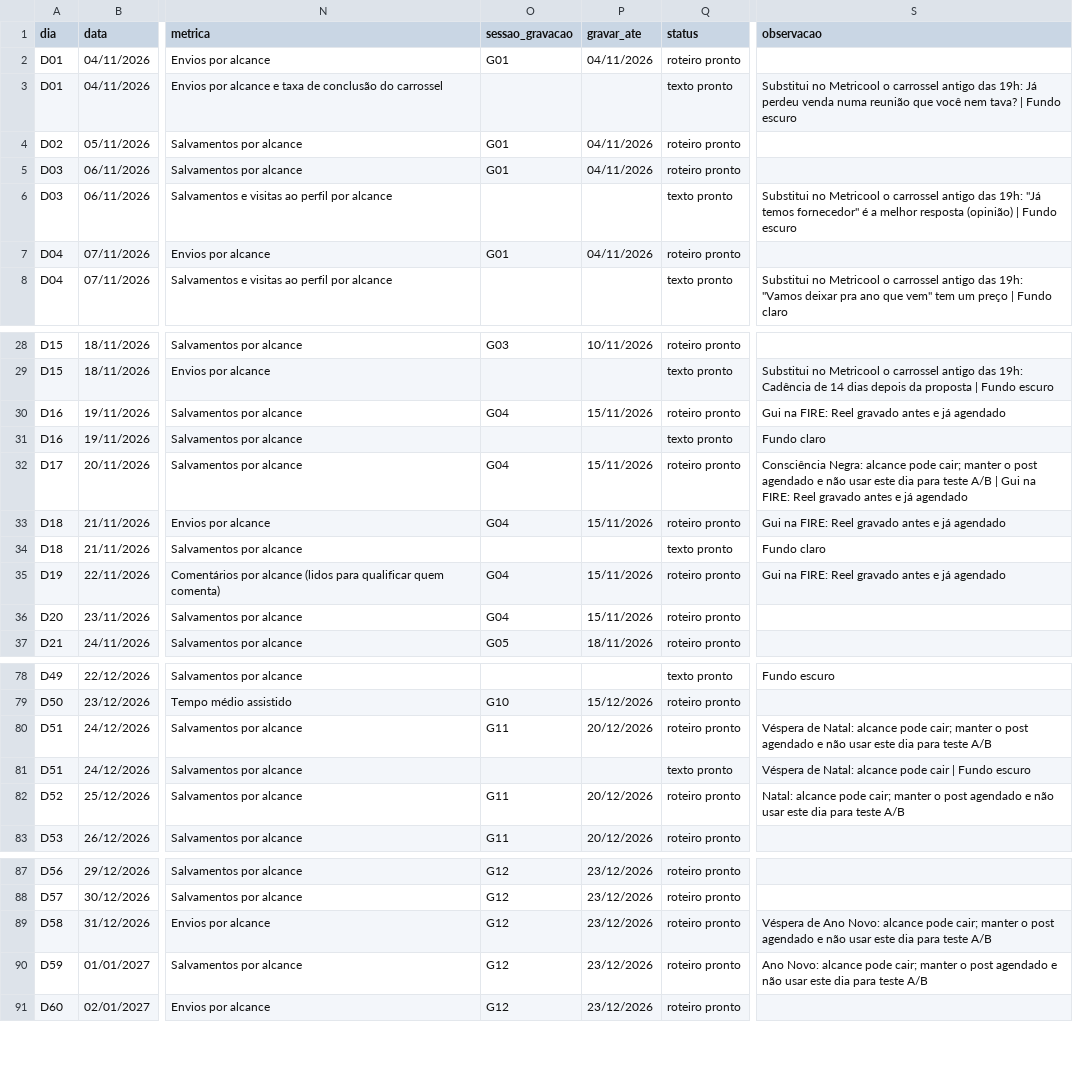
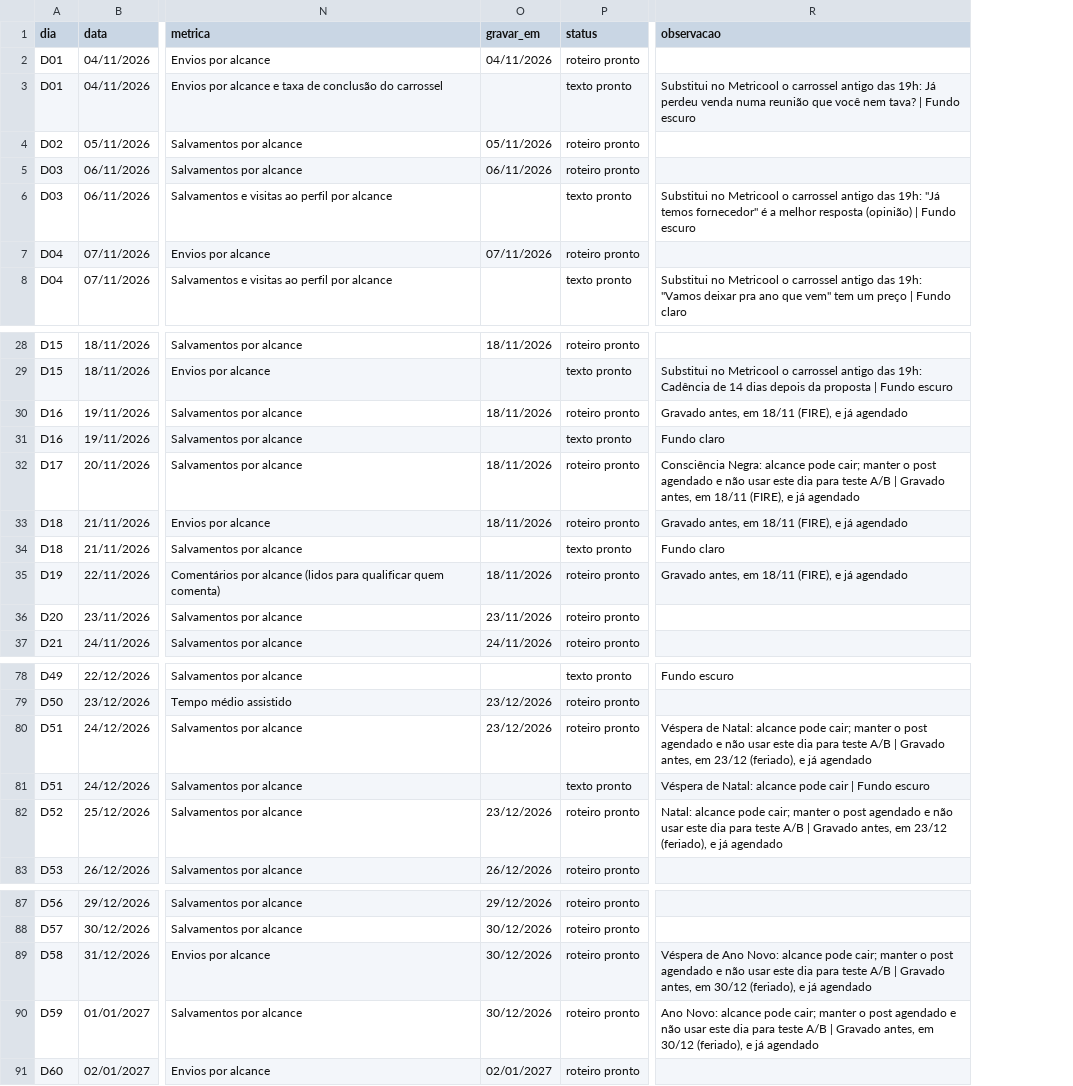
Before and after one commit to guilhermeranulfo17/EMPRESA, a CSV file: conteudo/5a-marcha/04_CALENDARIO/calendario_90_dias.csv, drawn as a sheet; only a part is shown, gaps mark what is left out; removed rows and columns are numbered as before the commit, all else as after; the diff names each change by its address in the sheet, - before the commit and + after, or states it on an @@ line.

```diff
--- a/conteudo/5a-marcha/04_CALENDARIO/calendario_90_dias.csv
+++ b/conteudo/5a-marcha/04_CALENDARIO/calendario_90_dias.csv
-column O (sessao_gravacao), rows 2-7: G01 |  | G01 | G01 |  | G01; rows 28-37: G03 |  | G04 |  | G04 | G04 |  | G04 | G04 | G05; rows 79-83: G10 | G11 |  | G11 | G11; rows 87-91: all G12
-column P (gravar_ate), rows 2-7: 04/11/2026 |  | 04/11/2026 | 04/11/2026 |  | 04/11/2026; rows 28-37: 10/11/2026 |  | 15/11/2026 |  | 15/11/2026 | 15/11/2026 |  | 15/11/2026 | 15/11/2026 | 18/11/2026; rows 79-83: 15/12/2026 | 20/12/2026 |  | 20/12/2026 | 20/12/2026; rows 87-91: all 23/12/2026
+column O (gravar_em), rows 2-7: 04/11/2026 |  | 05/11/2026 | 06/11/2026 |  | 07/11/2026; rows 28-37: 18/11/2026 |  | 18/11/2026 |  | 18/11/2026 | 18/11/2026 |  | 18/11/2026 | 23/11/2026 | 24/11/2026; rows 79-83: 23/12/2026 | 23/12/2026 |  | 23/12/2026 | 26/12/2026; rows 87-91: 29/12/2026 | 30/12/2026 | 30/12/2026 | 30/12/2026 | 02/01/2027
-R30 (observacao): Gui na FIRE: Reel gravado antes e já agendado
+R30 (observacao): Gravado antes, em 18/11 (FIRE), e já agendado
-R32 (observacao): …A/B | Gui na FIRE: Reel gravado antes e já…
+R32 (observacao): …A/B | Gravado antes, em 18/11 (FIRE), e já…
-R33 (observacao): Gui na FIRE: Reel gravado antes e já agendado
+R33 (observacao): Gravado antes, em 18/11 (FIRE), e já agendado
-R35 (observacao): Gui na FIRE: Reel gravado antes e já agendado
+R35 (observacao): Gravado antes, em 18/11 (FIRE), e já agendado
-R80 (observacao): …teste A/B
+R80 (observacao): …teste A/B | Gravado antes, em 23/12 (feriado), e já agendado
-R82 (observacao): …teste A/B
+R82 (observacao): …teste A/B | Gravado antes, em 23/12 (feriado), e já agendado
-R89 (observacao): …teste A/B
+R89 (observacao): …teste A/B | Gravado antes, em 30/12 (feriado), e já agendado
-R90 (observacao): …teste A/B
+R90 (observacao): …teste A/B | Gravado antes, em 30/12 (feriado), e já agendado
```
Also changed, not shown: 14 other files.
